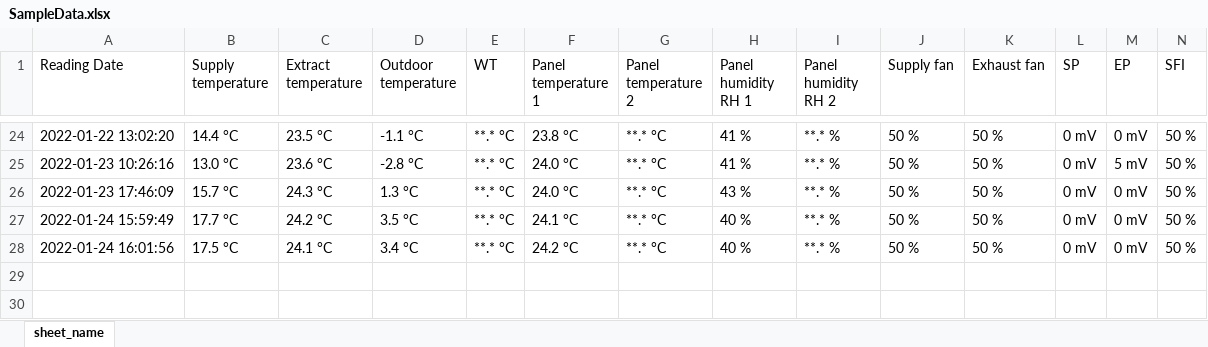
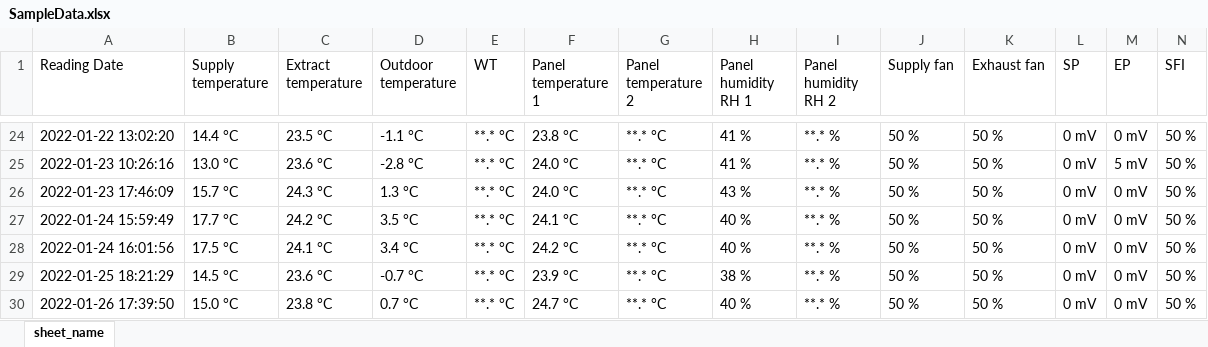
Before and after one commit to ValmeI/Komfovent_Ventilation, an Excel workbook: SampleData.xlsx, sheet sheet_name, drawn as a sheet; only a part is shown, gaps mark what is left out; values as stored, in another font and other column widths than the file's, no borders; rows hold the shown columns only; the diff names each change by its address in the sheet, - before the commit and + after, or states it on an @@ line.

Commit message:
numbers update

```diff
--- a/SampleData.xlsx (sheet sheet_name)
+++ b/SampleData.xlsx (sheet sheet_name)
+row 29: 2022-01-25 18:21:29 | 14.5 °C | 23.6 °C | -0.7 °C | **.* °C | 23.9 °C | **.* °C | 38 % | **.* % | 50 % | 50 % | 0 mV | 0 mV | 50 %
+row 30: 2022-01-26 17:39:50 | 15.0 °C | 23.8 °C | 0.7 °C | **.* °C | 24.7 °C | **.* °C | 40 % | **.* % | 50 % | 50 % | 0 mV | 0 mV | 50 %
```
